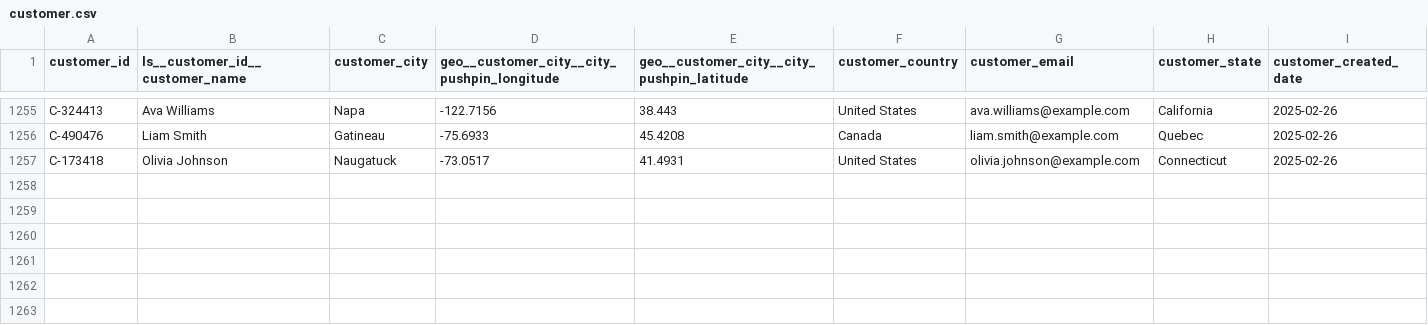
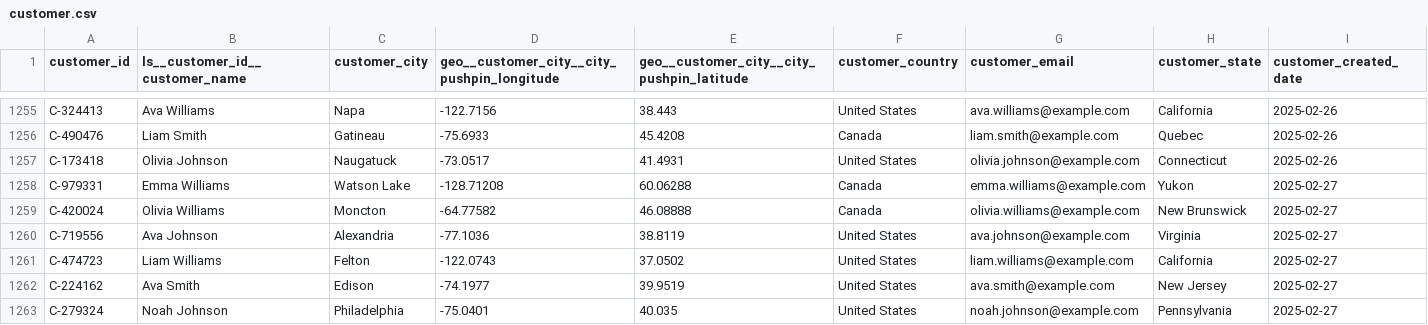
Before and after one commit to janpansky/demo_data, a CSV file: data/customer.csv, drawn as a sheet; only a part is shown, gaps mark what is left out; rows hold the shown columns only; the diff names each change by its address in the sheet, - before the commit and + after, or states it on an @@ line.

```diff
--- a/data/customer.csv
+++ b/data/customer.csv
+row 1258: C-979331 | Emma Williams | Watson Lake | -128.71208 | 60.06288 | Canada | emma.williams@example.com | Yukon | 2025-02-27
+row 1259: C-420024 | Olivia Williams | Moncton | -64.77582 | 46.08888 | Canada | olivia.williams@example.com | New Brunswick | 2025-02-27
+row 1260: C-719556 | Ava Johnson | Alexandria | -77.1036 | 38.8119 | United States | ava.johnson@example.com | Virginia | 2025-02-27
+row 1261: C-474723 | Liam Williams | Felton | -122.0743 | 37.0502 | United States | liam.williams@example.com | California | 2025-02-27
+row 1262: C-224162 | Ava Smith | Edison | -74.1977 | 39.9519 | United States | ava.smith@example.com | New Jersey | 2025-02-27
+row 1263: C-279324 | Noah Johnson | Philadelphia | -75.0401 | 40.035 | United States | noah.johnson@example.com | Pennsylvania | 2025-02-27
```
Also changed, not shown: 1 other file.
